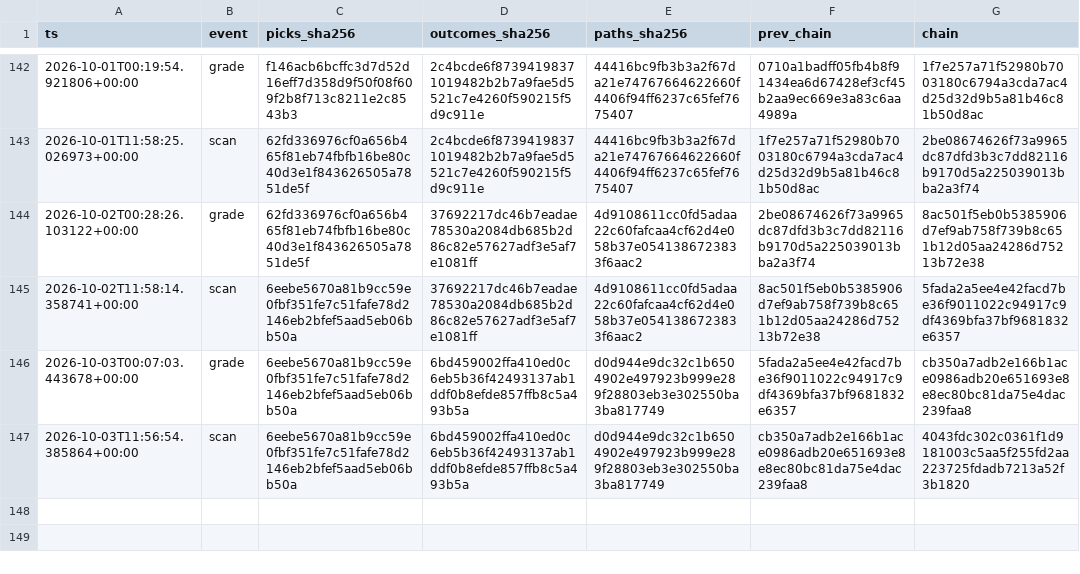
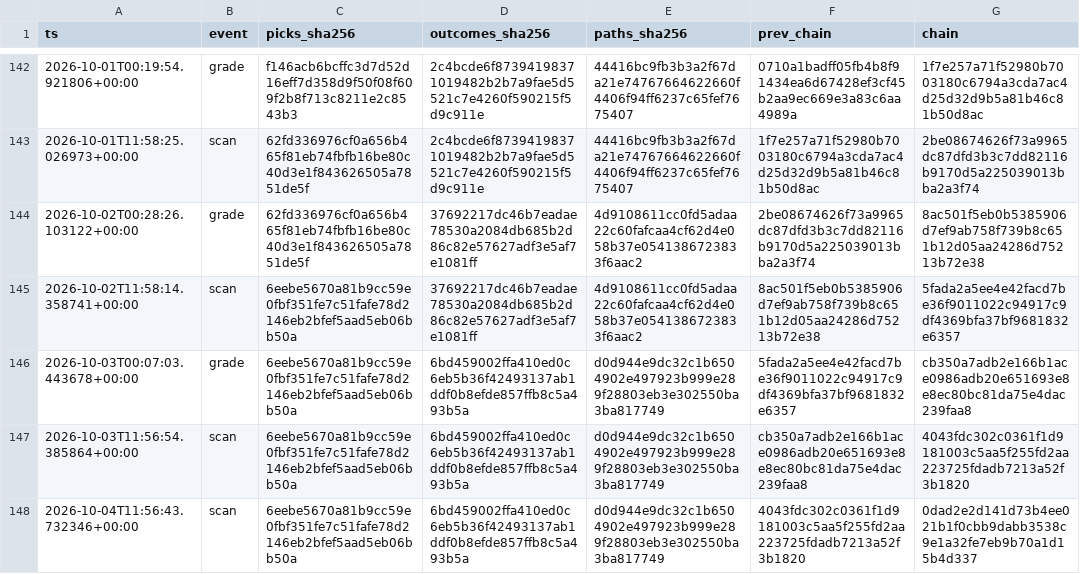
Before and after one commit to joshldavis/ThePickLog, a CSV file: integrity_ledger.csv, drawn as a sheet; only a part is shown, gaps mark what is left out; the diff names each change by its address in the sheet, - before the commit and + after, or states it on an @@ line.

Commit message:
data: scan 2026-10-04

```diff
--- a/integrity_ledger.csv
+++ b/integrity_ledger.csv
+row 148: 2026-10-04T11:56:43.732346+00:00 | scan | 6eebe5670a81b9cc59e0fbf351fe7c51fafe78d2146eb2bfef5aad5eb06bb50a | 6bd459002ffa410ed0c6eb5b36f42493137ab1ddf0b8efde857ffb8c5a493b5a | d0d944e9dc32c1b6504902e497923b999e289f28803eb3e302550ba3ba817749 | 4043fdc302c0361f1d9181003c5aa5f255fd2aa223725fdadb7213a52f3b1820 | 0dad2e2d141d73b4ee021b1f0cbb9dabb3538c9e1a32fe7eb9b70a1d15b4d337
```
Also changed, not shown: 2 other files.
